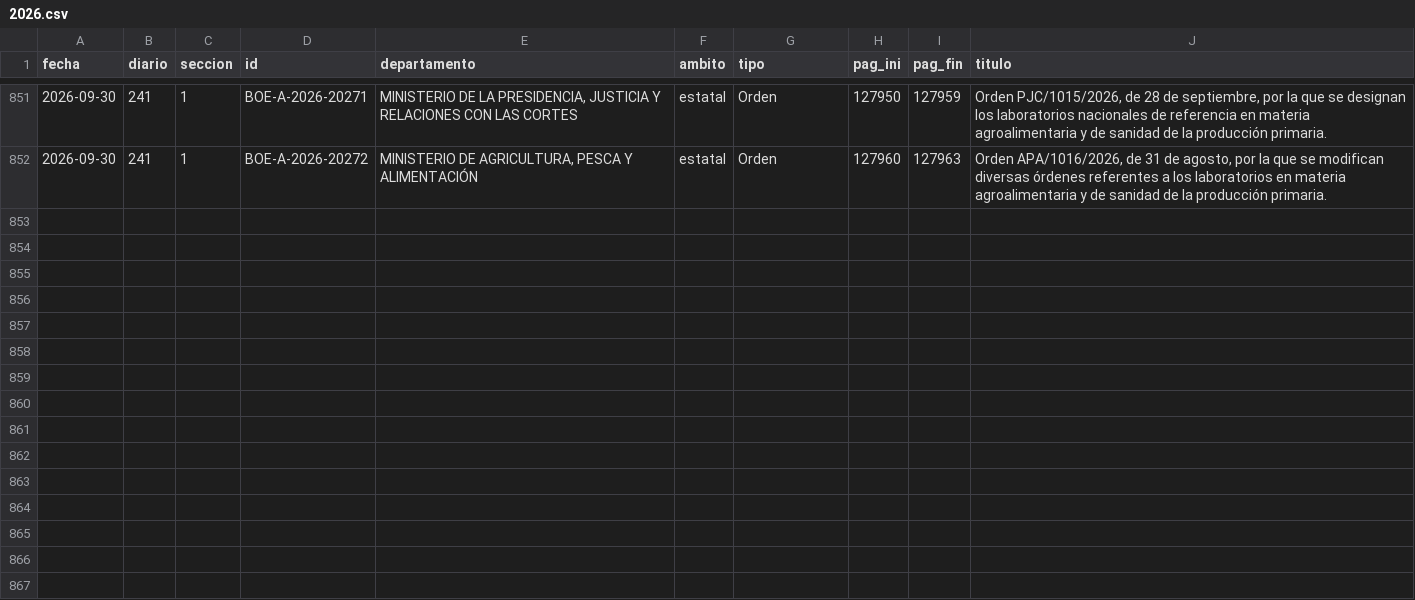
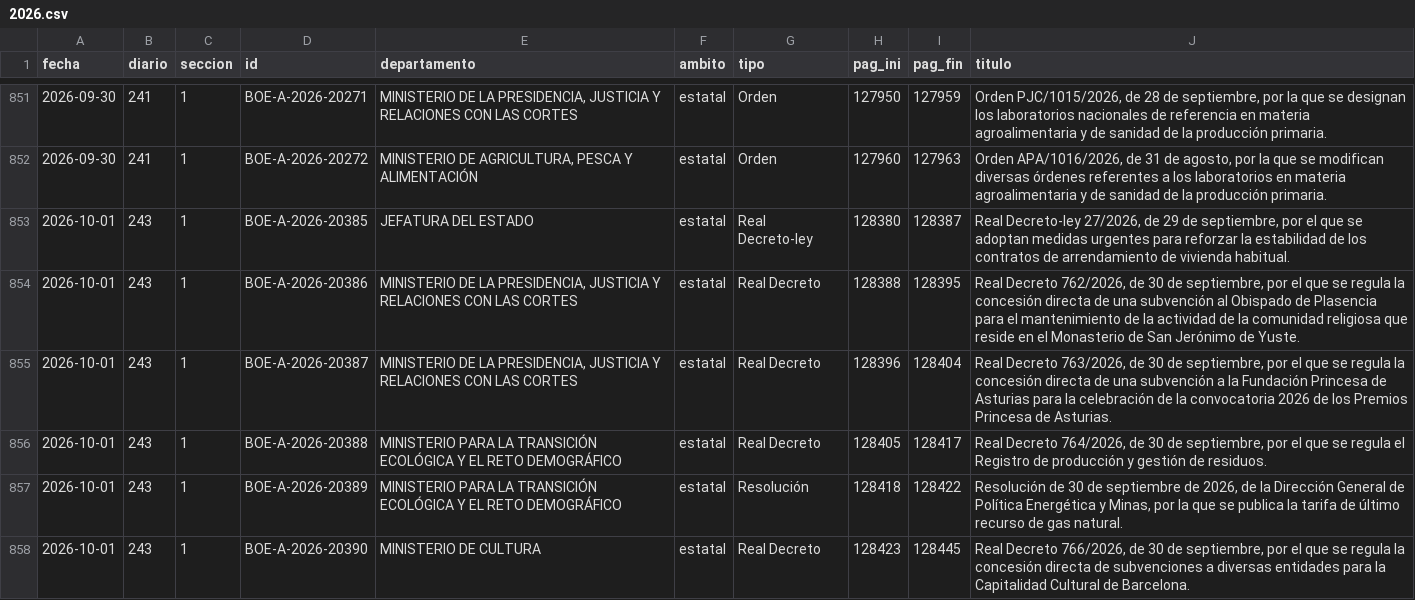
Before and after one commit to slopezrap/hiperlegislacion, a CSV file: data/s1/2026.csv, drawn as a sheet; only a part is shown, gaps mark what is left out; the diff names each change by its address in the sheet, - before the commit and + after, or states it on an @@ line.

```diff
--- a/data/s1/2026.csv
+++ b/data/s1/2026.csv
+row 853: 2026-10-01 | 243 | 1 | BOE-A-2026-20385 | JEFATURA DEL ESTADO | estatal | Real Decreto-ley | 128380 | 128387 | Real Decreto-ley 27/2026, de 29 de septiembre, por el que se adoptan medidas urgentes para reforzar la estabilidad de los contratos de arrendamiento de vivienda habitual.
+row 854: 2026-10-01 | 243 | 1 | BOE-A-2026-20386 | MINISTERIO DE LA PRESIDENCIA, JUSTICIA Y RELACIONES CON LAS CORTES | estatal | Real Decreto | 128388 | 128395 | Real Decreto 762/2026, de 30 de septiembre, por el que se regula la concesión directa de una subvención al Obispado de Plasencia para el mantenimiento de la actividad de la comunidad religiosa que reside en el Monasterio de San Jerónimo de Yuste.
+row 855: 2026-10-01 | 243 | 1 | BOE-A-2026-20387 | MINISTERIO DE LA PRESIDENCIA, JUSTICIA Y RELACIONES CON LAS CORTES | estatal | Real Decreto | 128396 | 128404 | Real Decreto 763/2026, de 30 de septiembre, por el que se regula la concesión directa de una subvención a la Fundación Princesa de Asturias para la celebración de la convocatoria 2026 de los Premios Princesa de Asturias.
+row 856: 2026-10-01 | 243 | 1 | BOE-A-2026-20388 | MINISTERIO PARA LA TRANSICIÓN ECOLÓGICA Y EL RETO DEMOGRÁFICO | estatal | Real Decreto | 128405 | 128417 | Real Decreto 764/2026, de 30 de septiembre, por el que se regula el Registro de producción y gestión de residuos.
+row 857: 2026-10-01 | 243 | 1 | BOE-A-2026-20389 | MINISTERIO PARA LA TRANSICIÓN ECOLÓGICA Y EL RETO DEMOGRÁFICO | estatal | Resolución | 128418 | 128422 | Resolución de 30 de septiembre de 2026, de la Dirección General de Política Energética y Minas, por la que se publica la tarifa de último recurso de gas natural.
+row 858: 2026-10-01 | 243 | 1 | BOE-A-2026-20390 | MINISTERIO DE CULTURA | estatal | Real Decreto | 128423 | 128445 | Real Decreto 766/2026, de 30 de septiembre, por el que se regula la concesión directa de subvenciones a diversas entidades para la Capitalidad Cultural de Barcelona.
```
Also changed, not shown: data/dias/2026.csv, docs/data/observatorio_anual.csv, 1 other file.
